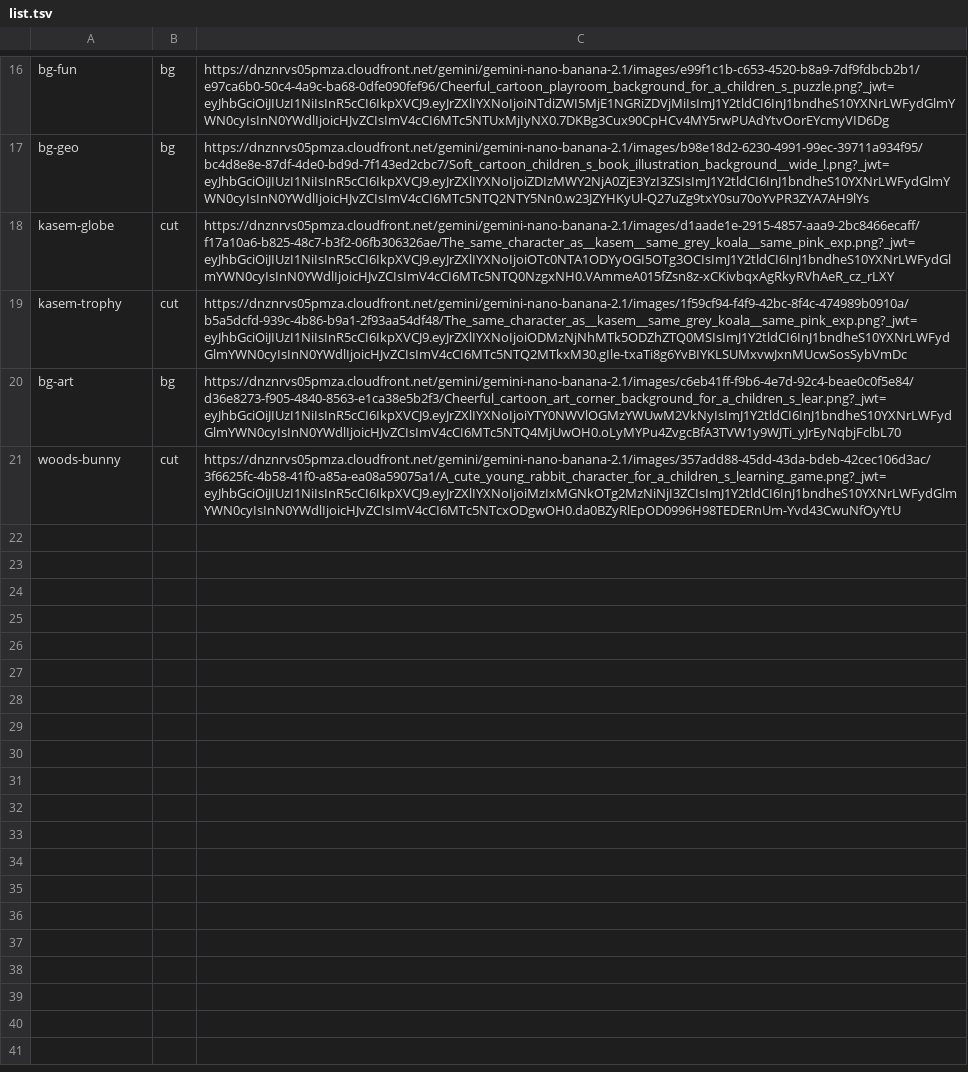
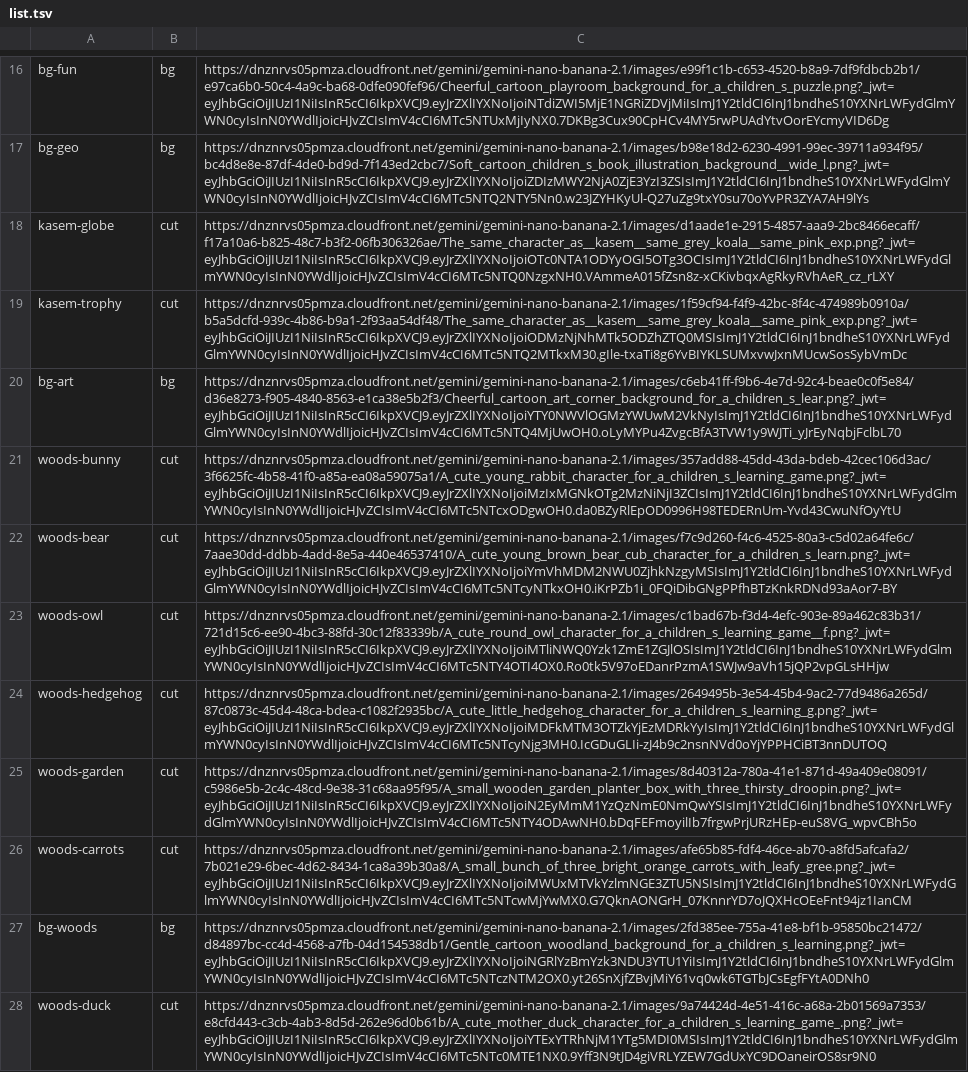
Before and after one commit to adnan-salah/kids-islamic-app, a TSV file: img/art/list.tsv, drawn as a sheet; only a part is shown, gaps mark what is left out.

```diff
--- a/img/art/list.tsv
+++ b/img/art/list.tsv
@@ -21 +21,8 @@ bg-art	bg	https://dnznrvs05pmza.cloudfront.net/gemini/gemini-nano-banana-2.1/ima
 woods-bunny	cut	https://dnznrvs05pmza.cloudfront.net/gemini/gemini-nano-banana-2.1/images/357add88-45dd-43da-bdeb-42cec106d3ac/3f6625fc-4b58-41f0-a85a-ea08a59075a1/A_cute_young_rabbit_character_for_a_children_s_learning_game.png?_jwt=eyJhbGciOiJIUzI1NiIsInR5cCI6IkpXVCJ9.eyJrZXlIYXNoIjoiMzIxMGNkOTg2MzNiNjI3ZCIsImJ1Y2tldCI6InJ1bndheS10YXNrLWFydGlmYWN0cyIsInN0YWdlIjoicHJvZCIsImV4cCI6MTc5NTcxODgwOH0.da0BZyRlEpOD0996H98TEDERnUm-Yvd43CwuNfOyYtU
+woods-bear	cut	https://dnznrvs05pmza.cloudfront.net/gemini/gemini-nano-banana-2.1/images/f7c9d260-f4c6-4525-80a3-c5d02a64fe6c/7aae30dd-ddbb-4add-8e5a-440e46537410/A_cute_young_brown_bear_cub_character_for_a_children_s_learn.png?_jwt=eyJhbGciOiJIUzI1NiIsInR5cCI6IkpXVCJ9.eyJrZXlIYXNoIjoiYmVhMDM2NWU0ZjhkNzgyMSIsImJ1Y2tldCI6InJ1bndheS10YXNrLWFydGlmYWN0cyIsInN0YWdlIjoicHJvZCIsImV4cCI6MTc5NTcyNTkxOH0.iKrPZb1i_0FQiDibGNgPPfhBTzKnkRDNd93aAor7-BY
+woods-owl	cut	https://dnznrvs05pmza.cloudfront.net/gemini/gemini-nano-banana-2.1/images/c1bad67b-f3d4-4efc-903e-89a462c83b31/721d15c6-ee90-4bc3-88fd-30c12f83339b/A_cute_round_owl_character_for_a_children_s_learning_game__f.png?_jwt=eyJhbGciOiJIUzI1NiIsInR5cCI6IkpXVCJ9.eyJrZXlIYXNoIjoiMTliNWQ0Yzk1ZmE1ZGJlOSIsImJ1Y2tldCI6InJ1bndheS10YXNrLWFydGlmYWN0cyIsInN0YWdlIjoicHJvZCIsImV4cCI6MTc5NTY4OTI4OX0.Ro0tk5V97oEDanrPzmA1SWJw9aVh15jQP2vpGLsHHjw
+woods-hedgehog	cut	https://dnznrvs05pmza.cloudfront.net/gemini/gemini-nano-banana-2.1/images/2649495b-3e54-45b4-9ac2-77d9486a265d/87c0873c-45d4-48ca-bdea-c1082f2935bc/A_cute_little_hedgehog_character_for_a_children_s_learning_g.png?_jwt=eyJhbGciOiJIUzI1NiIsInR5cCI6IkpXVCJ9.eyJrZXlIYXNoIjoiMDFkMTM3OTZkYjEzMDRkYyIsImJ1Y2tldCI6InJ1bndheS10YXNrLWFydGlmYWN0cyIsInN0YWdlIjoicHJvZCIsImV4cCI6MTc5NTcyNjg3MH0.IcGDuGLIi-zJ4b9c2nsnNVd0oYjYPPHCiBT3nnDUTOQ
+woods-garden	cut	https://dnznrvs05pmza.cloudfront.net/gemini/gemini-nano-banana-2.1/images/8d40312a-780a-41e1-871d-49a409e08091/c5986e5b-2c4c-48cd-9e38-31c68aa95f95/A_small_wooden_garden_planter_box_with_three_thirsty_droopin.png?_jwt=eyJhbGciOiJIUzI1NiIsInR5cCI6IkpXVCJ9.eyJrZXlIYXNoIjoiN2EyMmM1YzQzNmE0NmQwYSIsImJ1Y2tldCI6InJ1bndheS10YXNrLWFydGlmYWN0cyIsInN0YWdlIjoicHJvZCIsImV4cCI6MTc5NTY4ODAwNH0.bDqFEFmoyilIb7frgwPrjURzHEp-euS8VG_wpvCBh5o
+woods-carrots	cut	https://dnznrvs05pmza.cloudfront.net/gemini/gemini-nano-banana-2.1/images/afe65b85-fdf4-46ce-ab70-a8fd5afcafa2/7b021e29-6bec-4d62-8434-1ca8a39b30a8/A_small_bunch_of_three_bright_orange_carrots_with_leafy_gree.png?_jwt=eyJhbGciOiJIUzI1NiIsInR5cCI6IkpXVCJ9.eyJrZXlIYXNoIjoiMWUxMTVkYzlmNGE3ZTU5NSIsImJ1Y2tldCI6InJ1bndheS10YXNrLWFydGlmYWN0cyIsInN0YWdlIjoicHJvZCIsImV4cCI6MTc5NTcwMjYwMX0.G7QknAONGrH_07KnnrYD7oJQXHcOEeFnt94jz1IanCM
+bg-woods	bg	https://dnznrvs05pmza.cloudfront.net/gemini/gemini-nano-banana-2.1/images/2fd385ee-755a-41e8-bf1b-95850bc21472/d84897bc-cc4d-4568-a7fb-04d154538db1/Gentle_cartoon_woodland_background_for_a_children_s_learning.png?_jwt=eyJhbGciOiJIUzI1NiIsInR5cCI6IkpXVCJ9.eyJrZXlIYXNoIjoiNGRlYzBmYzk3NDU3YTU1YiIsImJ1Y2tldCI6InJ1bndheS10YXNrLWFydGlmYWN0cyIsInN0YWdlIjoicHJvZCIsImV4cCI6MTc5NTczNTM2OX0.yt26SnXjfZBvjMiY61vq0wk6TGTbJCsEgfFYtA0DNh0
+woods-duck	cut	https://dnznrvs05pmza.cloudfront.net/gemini/gemini-nano-banana-2.1/images/9a74424d-4e51-416c-a68a-2b01569a7353/e8cfd443-c3cb-4ab3-8d5d-262e96d0b61b/A_cute_mother_duck_character_for_a_children_s_learning_game_.png?_jwt=eyJhbGciOiJIUzI1NiIsInR5cCI6IkpXVCJ9.eyJrZXlIYXNoIjoiYTExYTRhNjM1YTg5MDI0MSIsImJ1Y2tldCI6InJ1bndheS10YXNrLWFydGlmYWN0cyIsInN0YWdlIjoicHJvZCIsImV4cCI6MTc5NTc0MTE1NX0.9Yff3N9tJD4giVRLYZEW7GdUxYC9DOaneirOS8sr9N0
```
